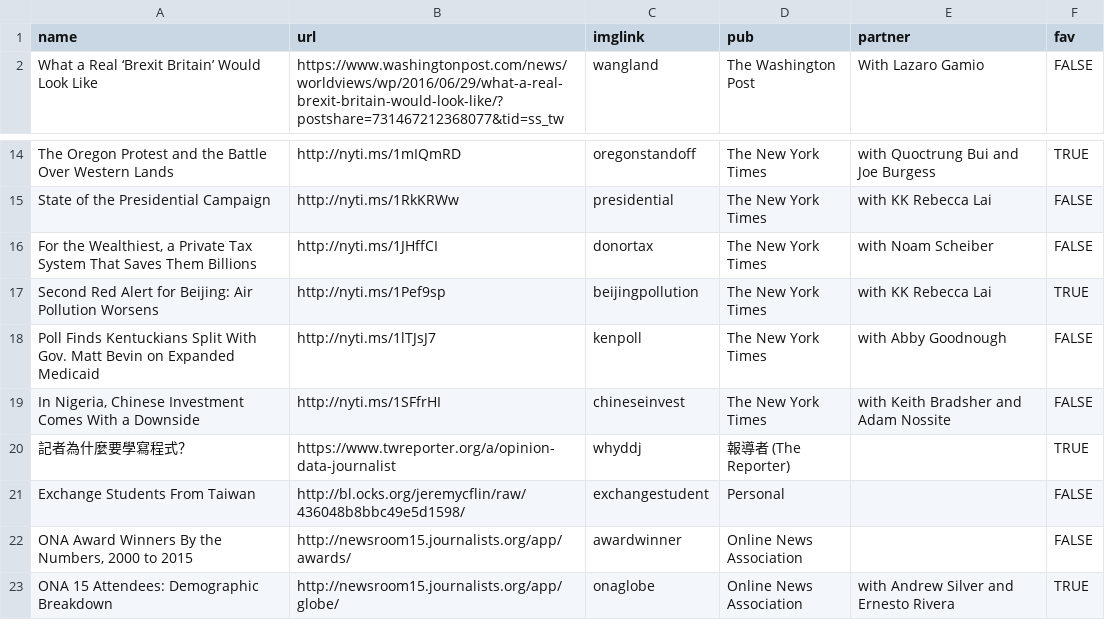
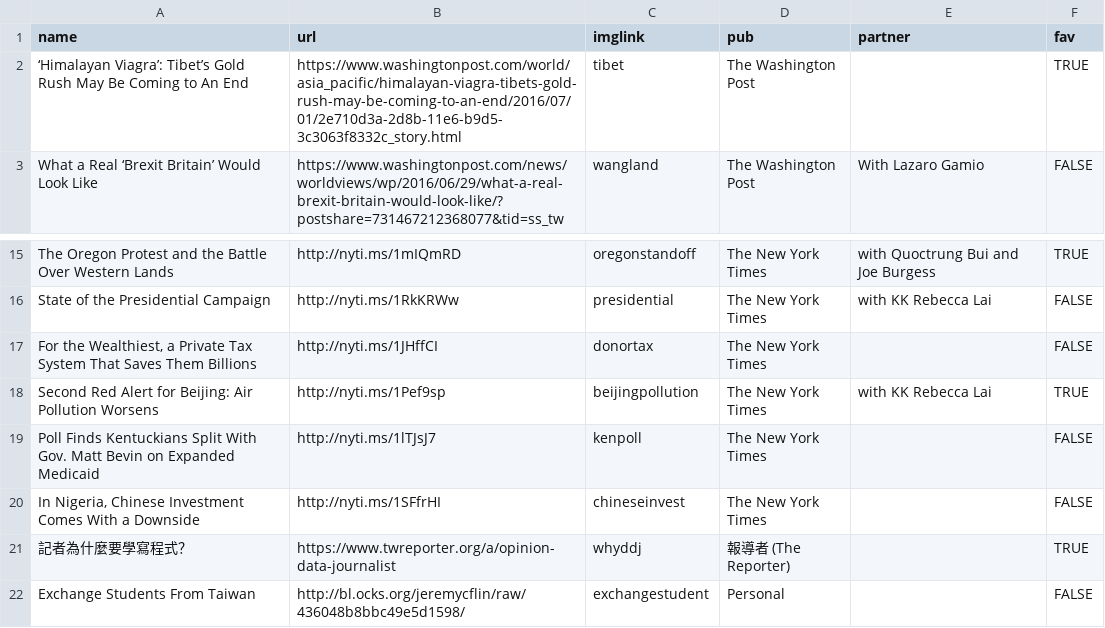
Before and after one commit to jeremycflin/jeremycflin.github.io, a TSV file: assets/portfolio.tsv, drawn as a sheet; only a part is shown, gaps mark what is left out; the shorter side is filled out with more unchanged rows.

Commit message:
added new story

```diff
--- a/assets/portfolio.tsv
+++ b/assets/portfolio.tsv
@@ -1,2 +1,3 @@
 name	url	imglink	pub	partner	fav
+‘Himalayan Viagra’: Tibet’s Gold Rush May Be Coming to An End	https://www.washingtonpost.com/world/asia_pacific/himalayan-viagra-tibets-gold-rush-may-be-coming-to-an-end/2016/07/01/2e710d3a-2d8b-11e6-b9d5-3c3063f8332c_story.html	tibet	The Washington Post		TRUE
 What a Real ‘Brexit Britain’ Would Look Like	https://www.washingtonpost.com/news/worldviews/wp/2016/06/29/what-a-real-brexit-britain-would-look-like/?postshare=731467212368077&tid=ss_tw	wangland	The Washington Post	With Lazaro Gamio	FALSE
@@ -15,6 +16,6 @@ The Oregon Protest and the Battle Over Western Lands	http://nyti.ms/1mIQmRD	oreg
 State of the Presidential Campaign	http://nyti.ms/1RkKRWw	presidential	The New York Times	with KK Rebecca Lai	FALSE
-For the Wealthiest, a Private Tax System That Saves Them Billions	http://nyti.ms/1JHffCI	donortax	The New York Times	with Noam Scheiber	FALSE
+For the Wealthiest, a Private Tax System That Saves Them Billions	http://nyti.ms/1JHffCI	donortax	The New York Times		FALSE
 Second Red Alert for Beijing: Air Pollution Worsens	http://nyti.ms/1Pef9sp	beijingpollution	The New York Times	with KK Rebecca Lai	TRUE
-Poll Finds Kentuckians Split With Gov. Matt Bevin on Expanded Medicaid	http://nyti.ms/1lTJsJ7	kenpoll	The New York Times	with Abby Goodnough	FALSE
-In Nigeria, Chinese Investment Comes With a Downside	http://nyti.ms/1SFfrHI	chineseinvest	The New York Times	with Keith Bradsher and Adam Nossite	FALSE
+Poll Finds Kentuckians Split With Gov. Matt Bevin on Expanded Medicaid	http://nyti.ms/1lTJsJ7	kenpoll	The New York Times		FALSE
+In Nigeria, Chinese Investment Comes With a Downside	http://nyti.ms/1SFfrHI	chineseinvest	The New York Times		FALSE
 記者為什麼要學寫程式？	https://www.twreporter.org/a/opinion-data-journalist	whyddj	報導者 (The Reporter)		TRUE
```
Also changed, not shown: 1 other file.
